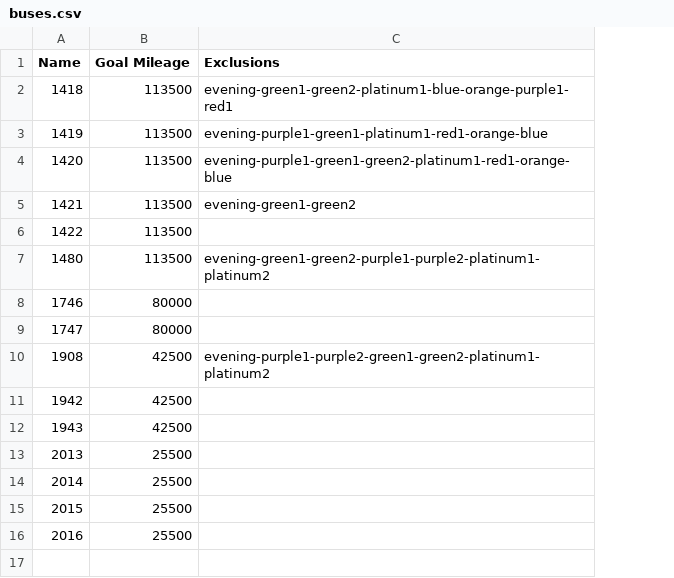
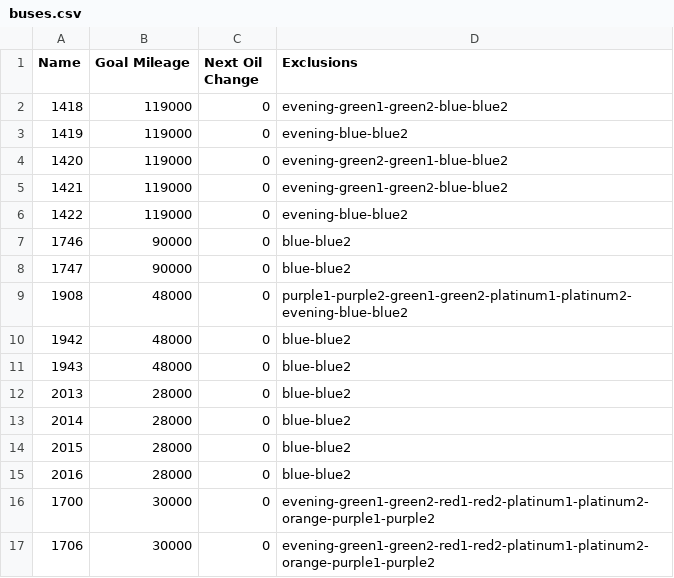
Before and after one commit to WhimsicalWhale/MileageCalculator, a CSV file: data/buses.csv, drawn as a sheet; removed rows and columns are numbered as before the commit, all else as after; the diff names each change by its address in the sheet, - before the commit and + after, or states it on an @@ line.

Commit message:
now wants user to keep track of oil changes and can use that data for calculations

```diff
--- a/data/buses.csv
+++ b/data/buses.csv
+column C (Next Oil Change), rows 2-15: all 0
-B2:B6 (Goal Mileage): 113500
+B2:B6 (Goal Mileage): 119000
-D2 (Exclusions): evening-green1-green2-platinum1-blue-orange-purple1-red1
+D2 (Exclusions): evening-green1-green2-blue-blue2
-D3 (Exclusions): evening-purple1-green1-platinum1-red1-orange-blue
+D3 (Exclusions): evening-blue-blue2
-D4 (Exclusions): evening-purple1-green1-green2-platinum1-red1-orange-blue
+D4 (Exclusions): evening-green2-green1-blue-blue2
-D5 (Exclusions): evening-green1-green2
+D5 (Exclusions): evening-green1-green2-blue-blue2
-D6 (Exclusions): (empty)
+D6 (Exclusions): evening-blue-blue2
-row 7: 1480 | 113500 | evening-green1-green2-purple1-purple2-platinum1-platinum2
-B7:B8 (Goal Mileage): 80000
+B7:B8 (Goal Mileage): 90000
-D7:D8 (Exclusions): (empty)
+D7:D8 (Exclusions): blue-blue2
-B9:B11 (Goal Mileage): 42500
+B9:B11 (Goal Mileage): 48000
-D9 (Exclusions): evening-purple1-purple2-green1-green2-platinum1-platinum2
+D9 (Exclusions): purple1-purple2-green1-green2-platinum1-platinum2-evening-blue-blue2
-D10:D15 (Exclusions): (empty)
+D10:D15 (Exclusions): blue-blue2
-B12:B15 (Goal Mileage): 25500
+B12:B15 (Goal Mileage): 28000
+row 16: 1700 | 30000 | 0 | evening-green1-green2-red1-red2-platinum1-platinum2-orange-purple1-purple2
+row 17: 1706 | 30000 | 0 | evening-green1-green2-red1-red2-platinum1-platinum2-orange-purple1-purple2
```
Also changed, not shown: data/daily.csv, data/routes.csv, 3 other files.
